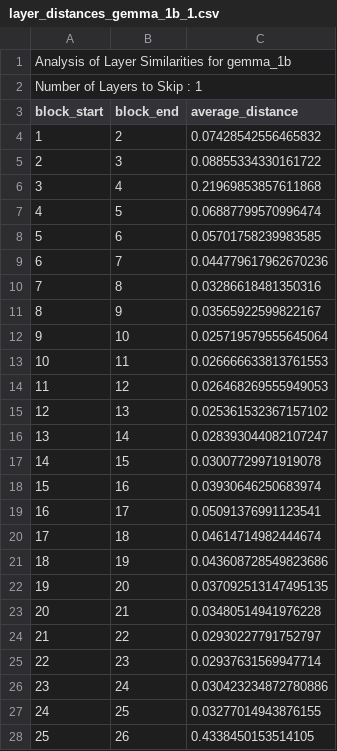
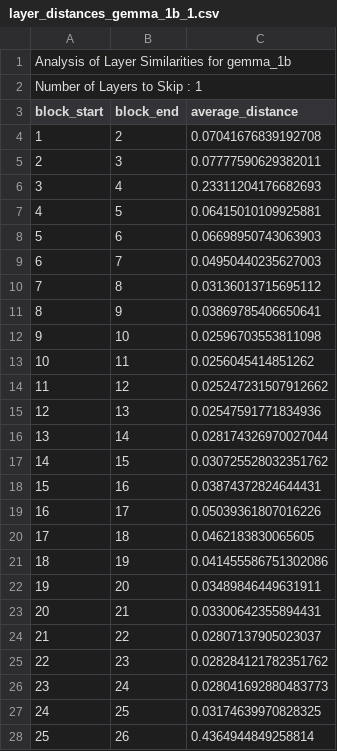
Before and after one commit to HatimRabet/Short-LLM, a CSV file: results/layer_distances_gemma_1b_1.csv, drawn as a sheet; only a part is shown; the diff covers the shown part only.

Commit message:
layer sim on allenai c4

```diff
--- a/results/layer_distances_gemma_1b_1.csv
+++ b/results/layer_distances_gemma_1b_1.csv
@@ -3,26 +3,26 @@ Number of Layers to Skip : 1
 block_start,block_end,average_distance
-1,2,0.07428542556465832
-2,3,0.08855334330161722
-3,4,0.21969853857611868
-4,5,0.06887799570996474
-5,6,0.05701758239983585
-6,7,0.044779617962670236
-7,8,0.03286618481350316
-8,9,0.03565922599822167
-9,10,0.025719579555645064
-10,11,0.026666633813761553
-11,12,0.026468269555949053
-12,13,0.025361532367157102
-13,14,0.028393044082107247
-14,15,0.03007729971919078
-15,16,0.03930646250683974
-16,17,0.05091376991123541
-17,18,0.04614714982444674
-18,19,0.043608728549823686
-19,20,0.037092513147495135
-20,21,0.03480514941976228
-21,22,0.02930227791752797
-22,23,0.02937631569947714
-23,24,0.030423234872780886
-24,25,0.03277014943876155
-25,26,0.4338450153514105
+1,2,0.07041676839192708
+2,3,0.07777590629382011
+3,4,0.23311204176682693
+4,5,0.06415010109925881
+5,6,0.06698950743063903
+6,7,0.04950440235627003
+7,8,0.03136013715695112
+8,9,0.03869785406650641
+9,10,0.02596703553811098
+10,11,0.0256045414851262
+11,12,0.025247231507912662
+12,13,0.02547591771834936
+13,14,0.028174326970027044
+14,15,0.030725528032351762
+15,16,0.03874372824644431
+16,17,0.05039361807016226
+17,18,0.0462183830065605
+18,19,0.041455586751302086
+19,20,0.03489846449631911
+20,21,0.03300642355894431
+21,22,0.02807137905023037
+22,23,0.028284121782351762
+23,24,0.028041692880483773
+24,25,0.03174639970828325
+25,26,0.4364944849258814
```
Also changed, not shown: 1 edited cell elsewhere in this file, results/layer_distances_gemma_1b_12.csv, results/layer_distances_gemma_1b_14.csv, 24 other files.
